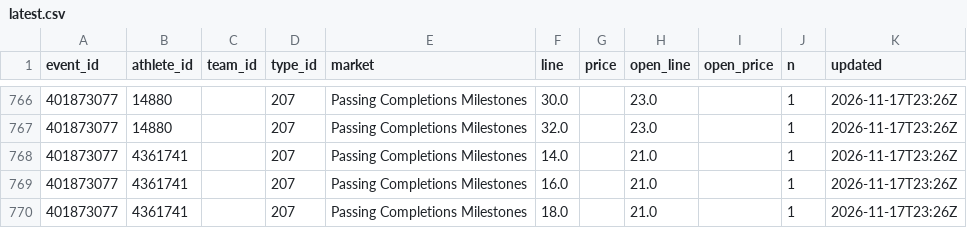
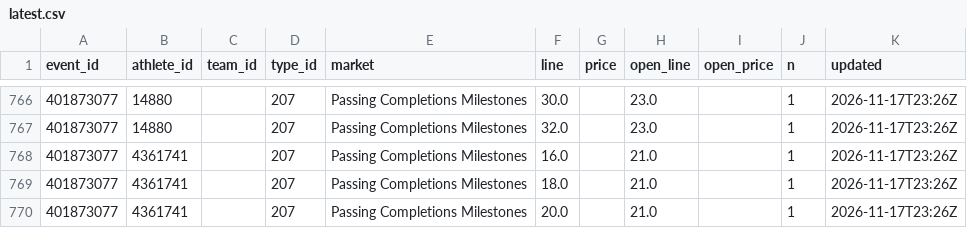
Before and after one commit to Seed808/theesness-data, a CSV file: data/espn/nfl/props/401873077/latest.csv, drawn as a sheet; only a part is shown, gaps mark what is left out; the shorter side is filled out with more unchanged rows.

Commit message:
data: 2026-11-18T05:42Z

```diff
--- a/data/espn/nfl/props/401873077/latest.csv
+++ b/data/espn/nfl/props/401873077/latest.csv
@@ -767,3 +767,2 @@ event_id,athlete_id,team_id,type_id,market,line,price,open_line,open_price,n,upd
 401873077,14880,,207,Passing Completions Milestones,32.0,,23.0,,1,2026-11-17T23:26Z
-401873077,4361741,,207,Passing Completions Milestones,14.0,,21.0,,1,2026-11-17T23:26Z
 401873077,4361741,,207,Passing Completions Milestones,16.0,,21.0,,1,2026-11-17T23:26Z
```
Also changed, not shown: 27 other files.
